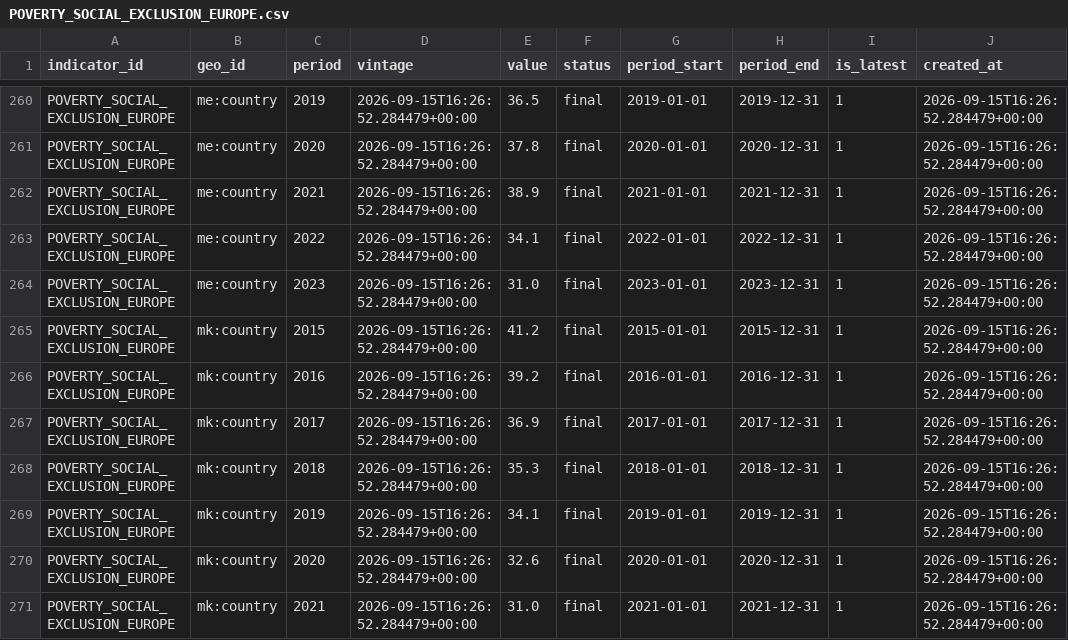
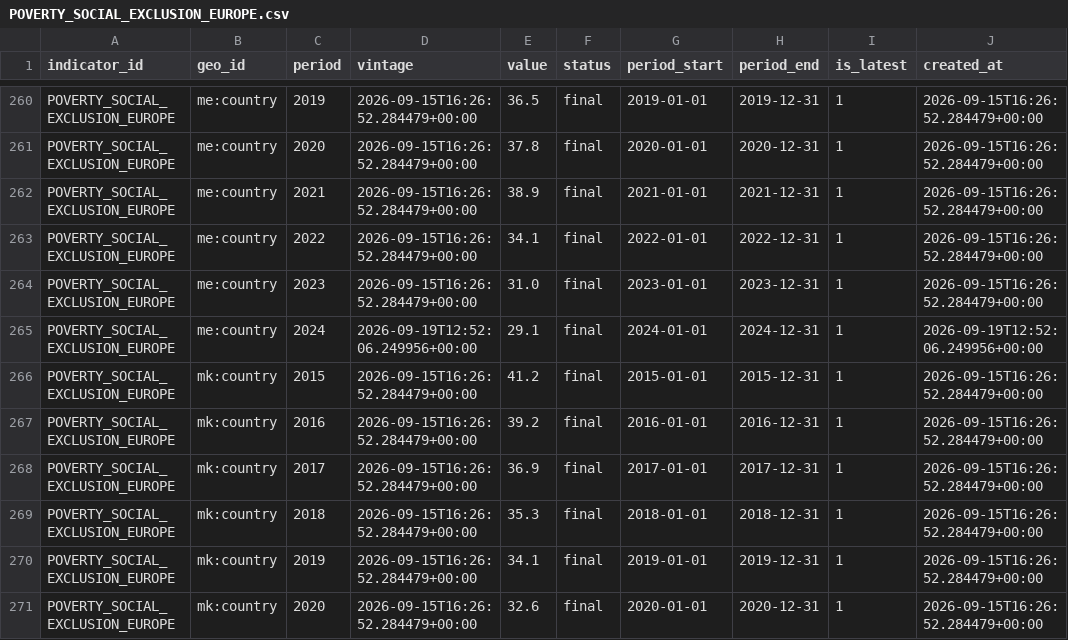
Before and after one commit to mdruszcz/belgian-macro-pipeline, a CSV file: data/international/POVERTY_SOCIAL_EXCLUSION_EUROPE.csv, drawn as a sheet; only a part is shown, gaps mark what is left out; the shorter side is filled out with more unchanged rows; the diff names each change by its address in the sheet, - before the commit and + after, or states it on an @@ line.

```diff
--- a/data/international/POVERTY_SOCIAL_EXCLUSION_EUROPE.csv
+++ b/data/international/POVERTY_SOCIAL_EXCLUSION_EUROPE.csv
+row 265: POVERTY_SOCIAL_EXCLUSION_EUROPE | me:country | 2024 | 2026-09-19T12:52:06.249956+00:00 | 29.1 | final | 2024-01-01 | 2024-12-31 | 1 | 2026-09-19T12:52:06.249956+00:00
```
Also changed, not shown: data/belgian_forecasts.csv, data/international/GINI_COEFFICIENT_EUROPE.csv, 6 other files.
